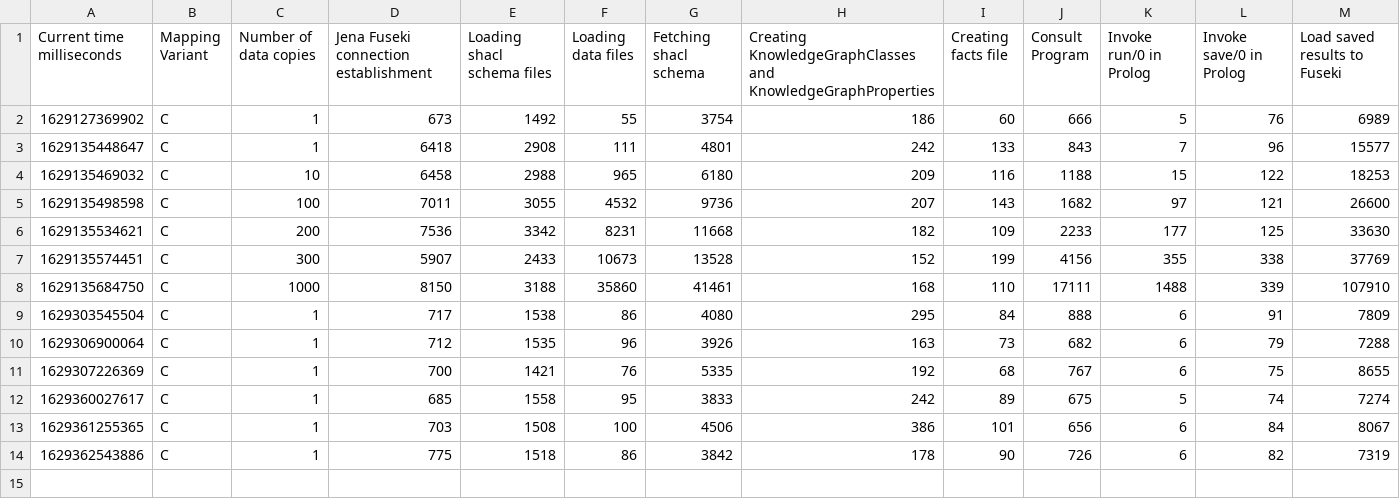
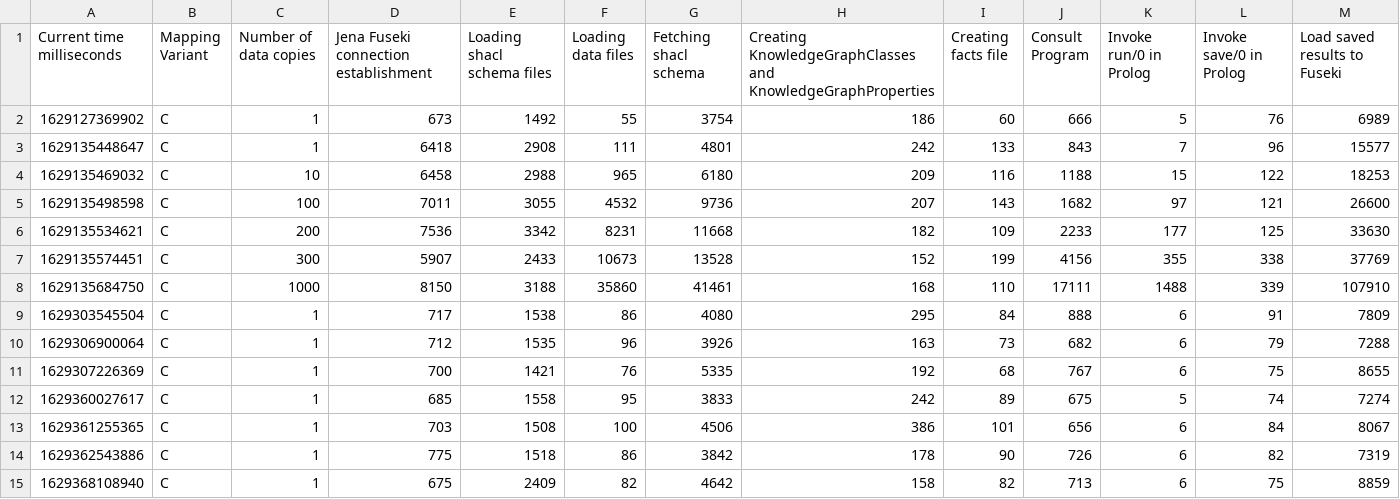
Before and after one commit to jku-win-dke/AISA-KG-Prolog-Mapper, a CSV file: at.jku.dke.aisa.mapperC/output/performance_results.csv, drawn as a sheet; only a part is shown; rows hold the shown columns only; the diff names each change by its address in the sheet, - before the commit and + after, or states it on an @@ line.

```diff
--- a/at.jku.dke.aisa.mapperC/output/performance_results.csv
+++ b/at.jku.dke.aisa.mapperC/output/performance_results.csv
+row 15: 1629368108940 | C | 1 | 675 | 2409 | 82 | 4642 | 158 | 82 | 713 | 6 | 75 | 8859
```
Also changed, not shown: at.jku.dke.aisa.mapperA/output/performance_results.csv, at.jku.dke.aisa.mapperB/output/performance_results.csv, 7 other files.
